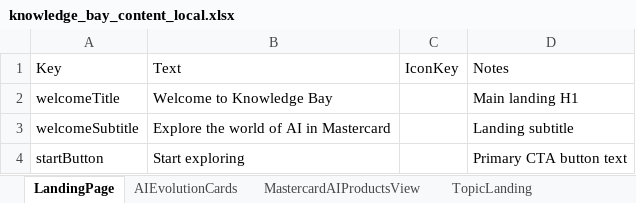
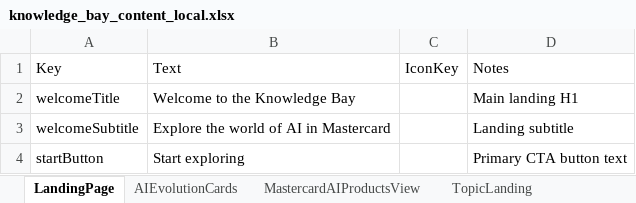
Before and after one commit to mastercard-aigarage/knowledge-bay, an Excel workbook: content/knowledge_bay_content_local.xlsx, sheet LandingPage, drawn as a sheet; values as stored, in another font and other column widths than the file's, no borders; the diff names each change by its address in the sheet, - before the commit and + after, or states it on an @@ line.

Commit message:
the knowledge bay

```diff
--- a/content/knowledge_bay_content_local.xlsx (sheet LandingPage)
+++ b/content/knowledge_bay_content_local.xlsx (sheet LandingPage)
-B2: Welcome to Knowledge Bay
+B2: Welcome to the Knowledge Bay
```
Also changed, not shown: 1 other file.
